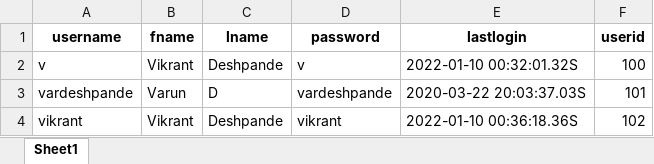
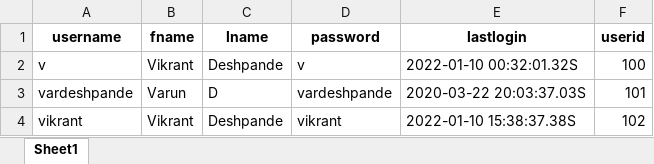
Before and after one commit to vikrantdeshpande09876/XML_to_CSV_Rep, an Excel workbook: xml_to_csv/static/Login_creds.xlsx, sheet Sheet1, drawn as a sheet; values as stored, in another font and other column widths than the file's, no borders; the diff names each change by its address in the sheet, - before the commit and + after, or states it on an @@ line.

```diff
--- a/xml_to_csv/static/Login_creds.xlsx (sheet Sheet1)
+++ b/xml_to_csv/static/Login_creds.xlsx (sheet Sheet1)
-E4 (lastlogin): 2022-01-10 00:36:18.36S
+E4 (lastlogin): 2022-01-10 15:38:37.38S
```
Also changed, not shown: 7 other files.
